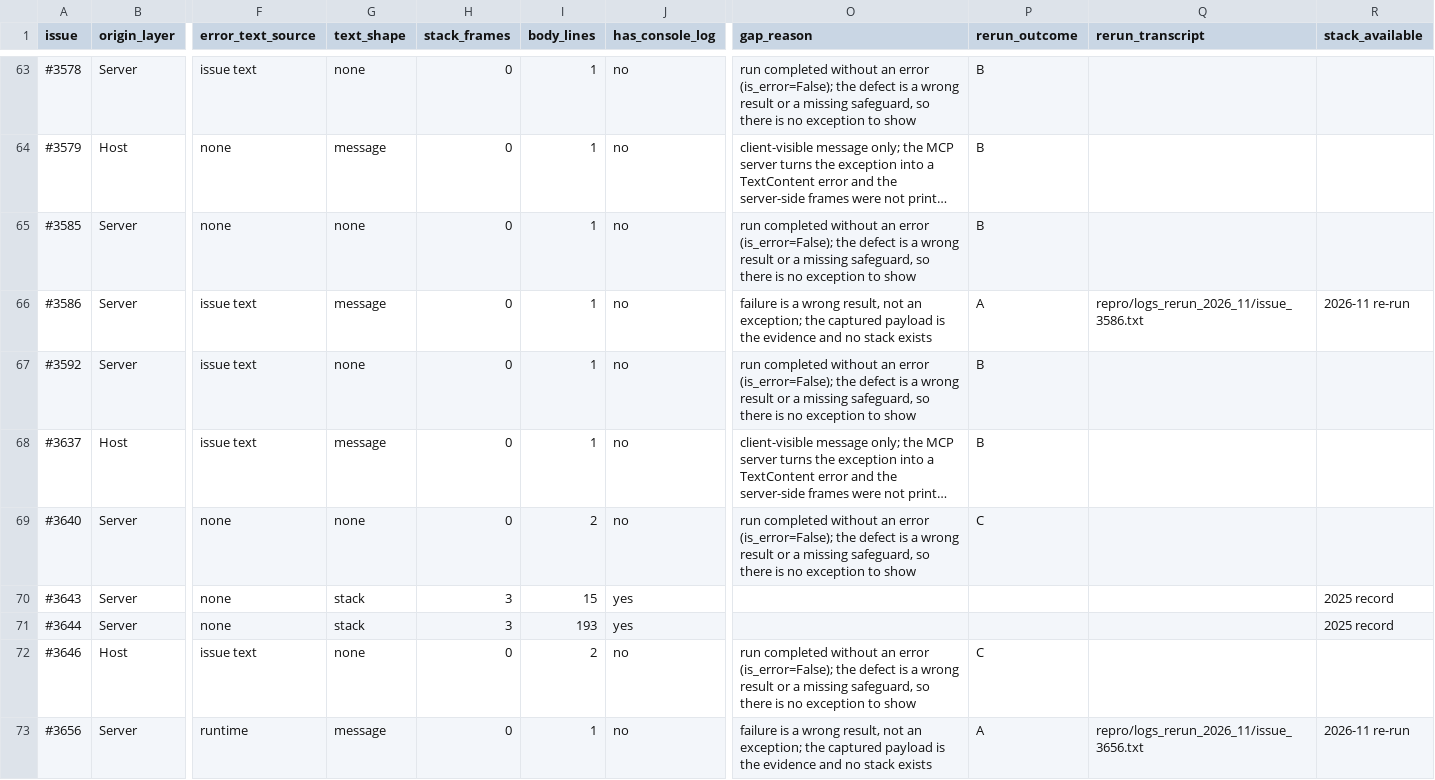
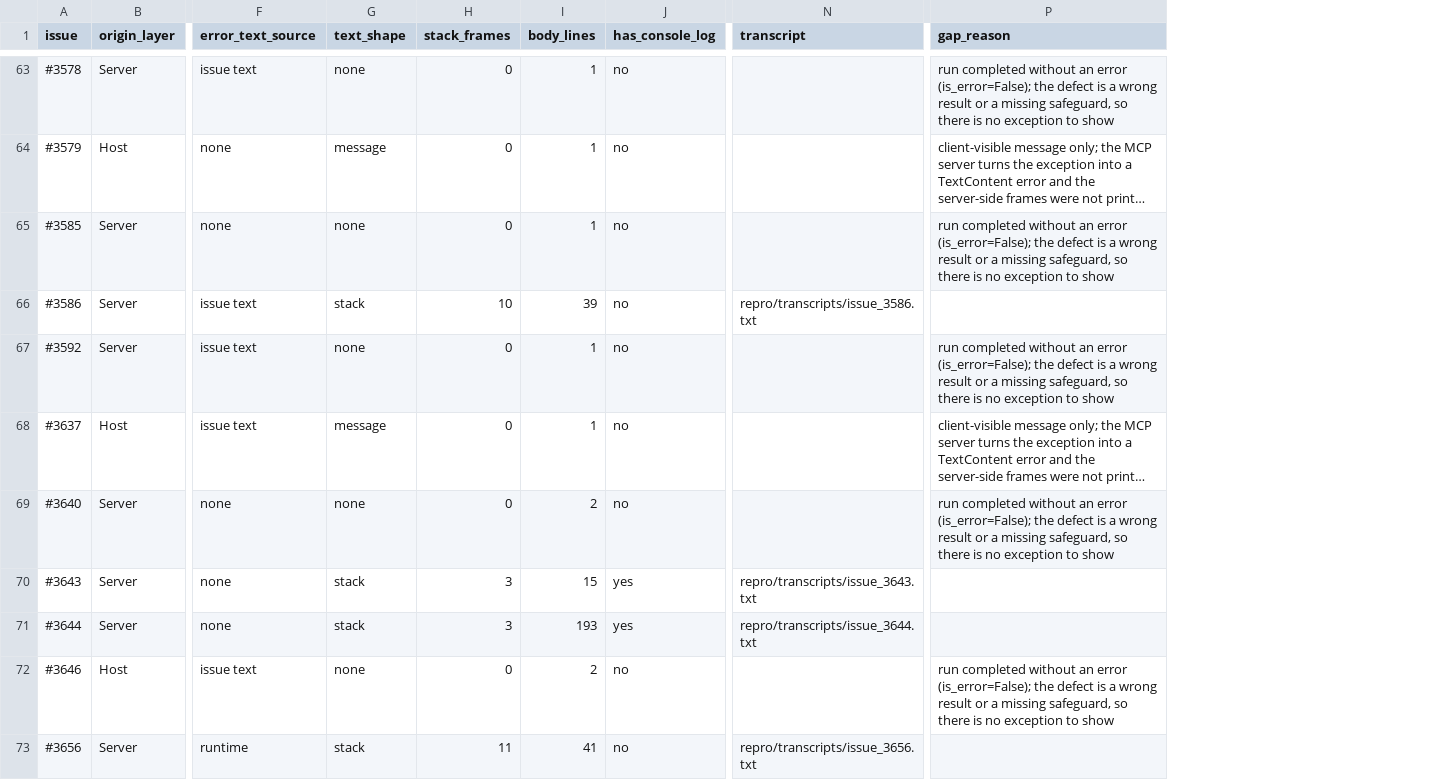
Before and after one commit to gretelckh/mcp-fault-localisation-artifacts, a CSV file: repro/evidence_matrix.csv, drawn as a sheet; only a part is shown, gaps mark what is left out; long unchanged cells end in …; removed rows and columns are numbered as before the commit, all else as after; the diff covers the shown part only; the diff names each change by its address in the sheet, - before the commit and + after, or states it on an @@ line.

Commit message:
repro: drop the capture-pass columns; transcripts are the evidence
The matrix no longer records which pass a file came from: columns rerun_outcome,
rerun_transcript and stack_available are gone, and repro/logs_rerun_2026_11/ plus
repro/rerun_2026_11.csv are removed (their bodies live on in repro/transcripts/).

text_shape now describes the fullest text captured for a bug, from the run output or from
the transcript when that goes deeper: stack 35 (32 complete), block 13, message 16,
none 8. A new transcript column points at repro/transcripts/issue_N.txt for those 32 rows
and is empty for the other 40, whose gap_reason still says why no stack exists.

docs/08 section 6 rewritten as "what could not be recovered, and why" -- the failure
kinds, no dates and no pass labels; docs/01, 04, 06, 07, README and repro/README follow
the same numbers. The capture tool is now capture_with_server_log.py.

verify_numbers.py: 102 checks (drops the pass checks, adds one that no pass column can
come back and one that every transcript path resolves).

```diff
--- a/repro/evidence_matrix.csv
+++ b/repro/evidence_matrix.csv
+column N (transcript), rows 66-73: repro/transcripts/issue_3586.txt |  |  |  | repro/transcripts/issue_3643.txt | repro/transcripts/issue_3644.txt |  | repro/transcripts/issue_3656.txt
-column P (rerun_outcome), rows 63-73: B | B | B | A | B | B | C |  |  | C | A
-column Q (rerun_transcript), rows 66-73: repro/logs_rerun_2026_11/issue_3586.txt |  |  |  |  |  |  | repro/logs_rerun_2026_11/issue_3656.txt
-column R (stack_available), rows 66-73: 2026-11 re-run |  |  |  | 2025 record | 2025 record |  | 2026-11 re-run
-G66 (text_shape): message
+G66 (text_shape): stack
-H66 (stack_frames): 0
+H66 (stack_frames): 10
-I66 (body_lines): 1
+I66 (body_lines): 39
-P66 (gap_reason): failure is a wrong result, not an exception; the captured payload is the evidence and no stack exists
+P66 (gap_reason): (empty)
-G73 (text_shape): message
+G73 (text_shape): stack
-H73 (stack_frames): 0
+H73 (stack_frames): 11
-I73 (body_lines): 1
+I73 (body_lines): 41
-P73 (gap_reason): failure is a wrong result, not an exception; the captured payload is the evidence and no stack exists
+P73 (gap_reason): (empty)
```
Also changed, not shown: 72 edited cells elsewhere in this file, 31 other files.
